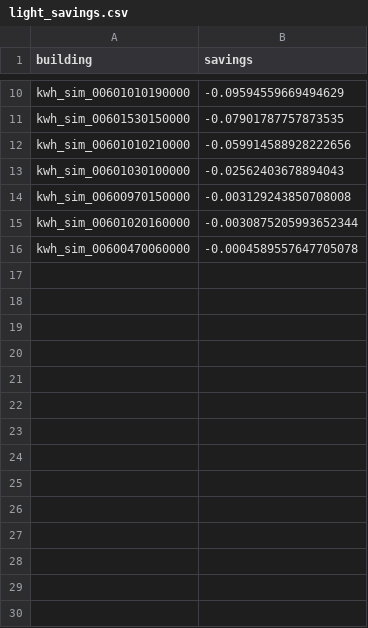
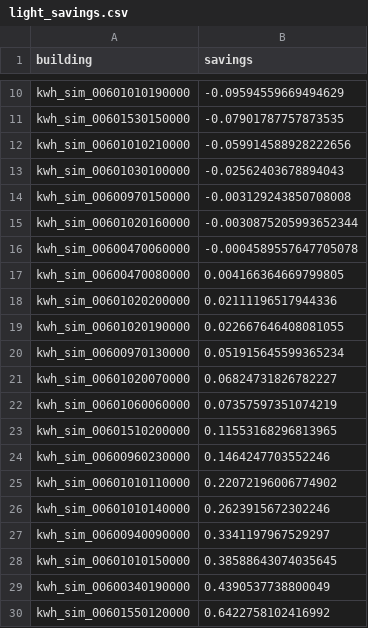
Before and after one commit to Urban-Informatics-Lab/dues-extension, a CSV file: savings_analysis/light_savings.csv, drawn as a sheet; only a part is shown, gaps mark what is left out; the diff names each change by its address in the sheet, - before the commit and + after, or states it on an @@ line.

```diff
--- a/savings_analysis/light_savings.csv
+++ b/savings_analysis/light_savings.csv
+row 17: kwh_sim_00600470080000 | 0.004166364669799805
+row 18: kwh_sim_00601020200000 | 0.02111196517944336
+row 19: kwh_sim_00601020190000 | 0.022667646408081055
+row 20: kwh_sim_00600970130000 | 0.051915645599365234
+row 21: kwh_sim_00601020070000 | 0.06824731826782227
+row 22: kwh_sim_00601060060000 | 0.07357597351074219
+row 23: kwh_sim_00601510200000 | 0.11553168296813965
+row 24: kwh_sim_00600960230000 | 0.1464247703552246
+row 25: kwh_sim_00601010110000 | 0.22072196006774902
+row 26: kwh_sim_00601010140000 | 0.2623915672302246
+row 27: kwh_sim_00600940090000 | 0.3341197967529297
+row 28: kwh_sim_00601010150000 | 0.38588643074035645
+row 29: kwh_sim_00600340190000 | 0.4390537738800049
+row 30: kwh_sim_00601550120000 | 0.6422758102416992
```
Also changed, not shown: savings_analysis/full_savings.csv, savings_analysis/full_savings_no_context.csv, 11 other files.
